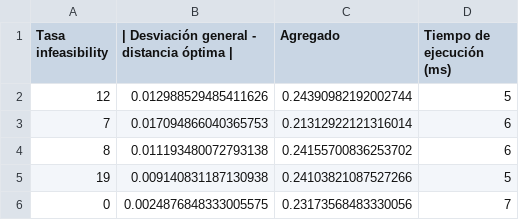
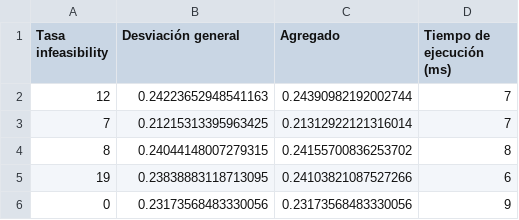
Before and after one commit to Asmilex/Metaheuristicas, a CSV file: data/csv/bupa_20/greedy.csv, drawn as a sheet.

```diff
--- a/data/csv/bupa_20/greedy.csv
+++ b/data/csv/bupa_20/greedy.csv
@@ -1,6 +1,6 @@
-Tasa infeasibility,| Desviación general - distancia óptima |,Agregado,Tiempo de ejecución (ms)
-12,0.012988529485411626,0.24390982192002744,5
-7,0.017094866040365753,0.21312922121316014,6
-8,0.011193480072793138,0.24155700836253702,6
-19,0.009140831187130938,0.24103821087527266,5
-0,0.0024876848333005575,0.23173568483330056,7
+Tasa infeasibility,Desviación general,Agregado,Tiempo de ejecución (ms)
+12,0.24223652948541163,0.24390982192002744,7
+7,0.21215313395963425,0.21312922121316014,7
+8,0.24044148007279315,0.24155700836253702,8
+19,0.23838883118713095,0.24103821087527266,6
+0,0.23173568483330056,0.23173568483330056,9
```
Also changed, not shown: data/csv/bupa_10/greedy.csv, data/csv/glass_10/greedy.csv, 51 other files.
